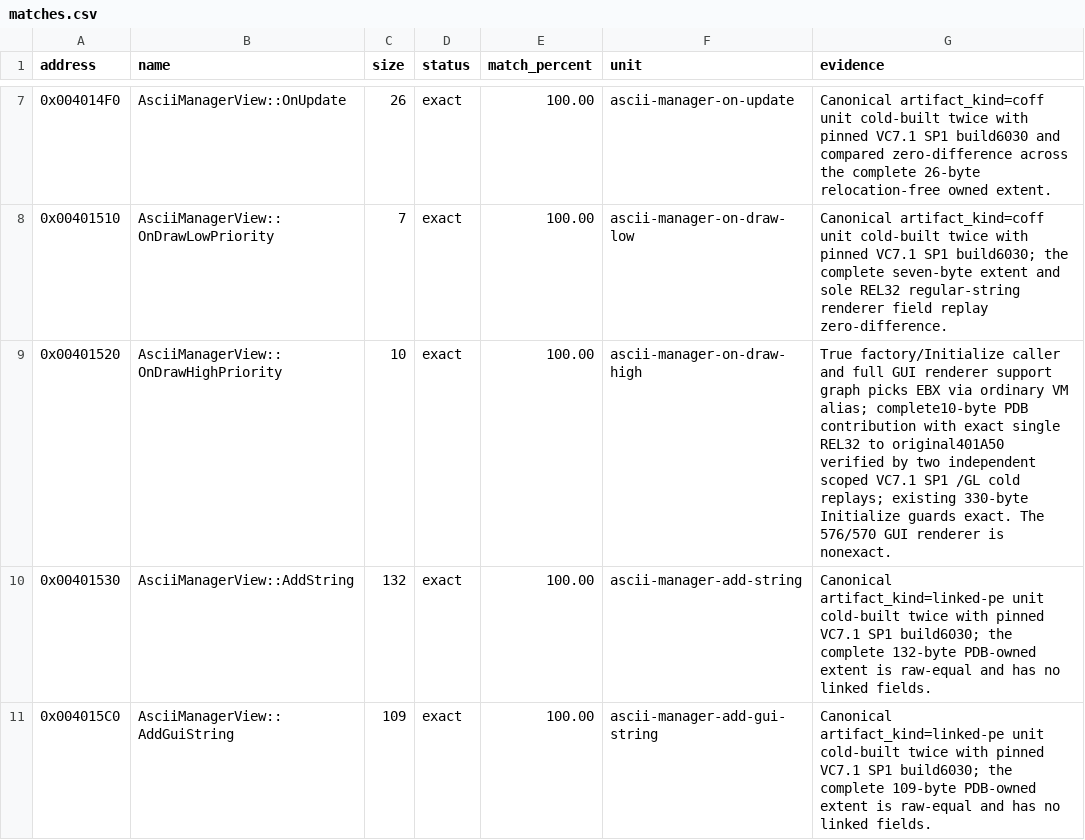
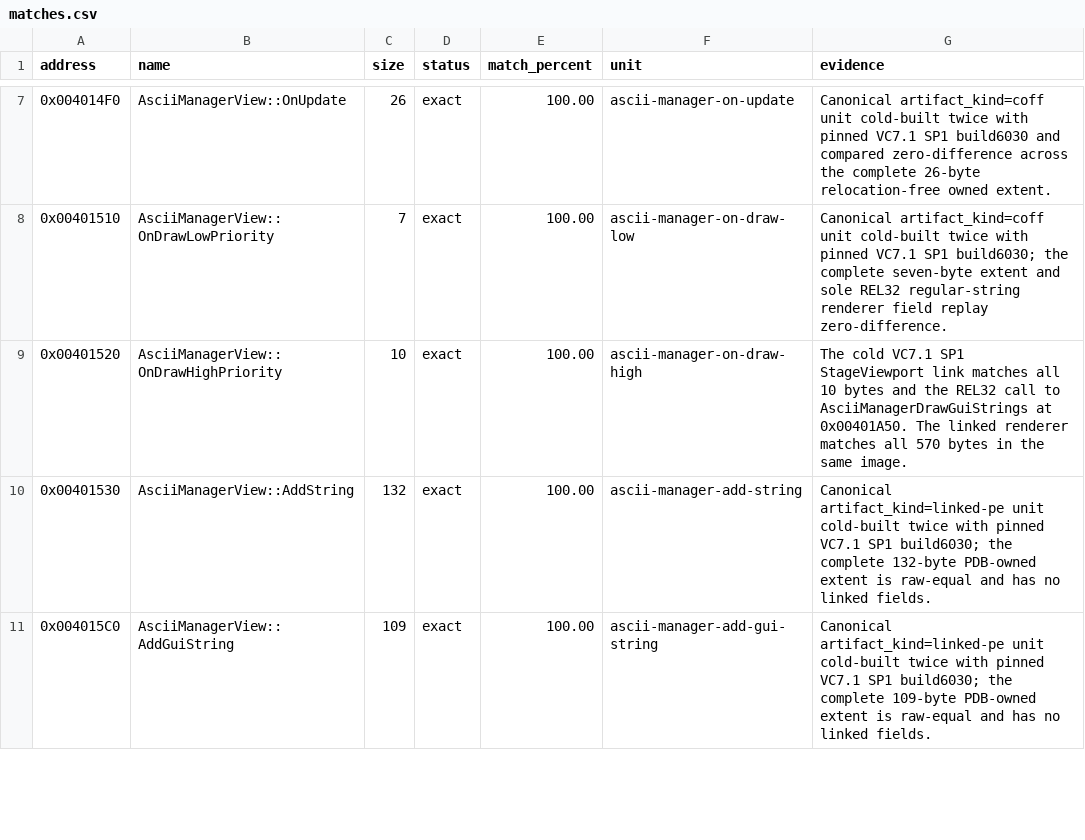
Before and after one commit to N0zoM1z0/th10, a CSV file: config/matches.csv, drawn as a sheet; only a part is shown, gaps mark what is left out.

Commit message:
gpt-6.2-sol: reconcile the ASCII proof and ECL handoff
Co-authored-by: gensokyo-dev <342580529+gensokyo-dev@users.noreply.github.com>

```diff
--- a/config/matches.csv
+++ b/config/matches.csv
@@ -8,3 +8,3 @@ address,name,size,status,match_percent,unit,evidence
 0x00401510,AsciiManagerView::OnDrawLowPriority,7,exact,100.00,ascii-manager-on-draw-low,Canonical artifact_kind=coff unit cold-built twice with pinned VC7.1 SP1 build6030; the complete seven-byte extent and sole REL32 regular-string renderer field replay zero-difference.
-0x00401520,AsciiManagerView::OnDrawHighPriority,10,exact,100.00,ascii-manager-on-draw-high,True factory/Initialize caller and full GUI renderer support graph picks EBX via ordinary VM alias; complete10-byte PDB contribution with exact single REL32 to original401A50 verified by two independent scoped VC7.1 SP1 /GL cold replays; existing 330-byte Initialize guards exact. The 576/570 GUI renderer is nonexact.
+0x00401520,AsciiManagerView::OnDrawHighPriority,10,exact,100.00,ascii-manager-on-draw-high,The cold VC7.1 SP1 StageViewport link matches all 10 bytes and the REL32 call to AsciiManagerDrawGuiStrings at 0x00401A50. The linked renderer matches all 570 bytes in the same image.
 0x00401530,AsciiManagerView::AddString,132,exact,100.00,ascii-manager-add-string,Canonical artifact_kind=linked-pe unit cold-built twice with pinned VC7.1 SP1 build6030; the complete 132-byte PDB-owned extent is raw-equal and has no linked fields.
```
Also changed, not shown: 3 other files.
